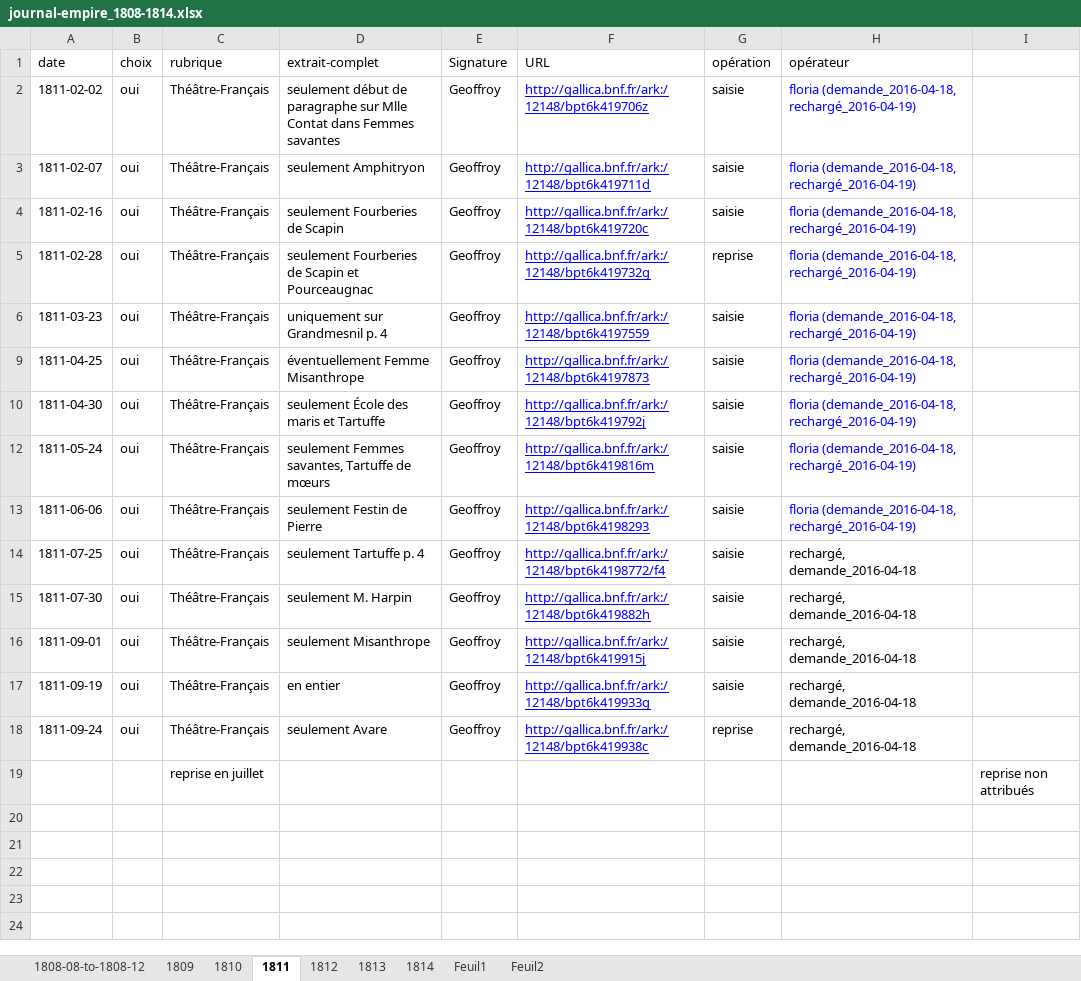
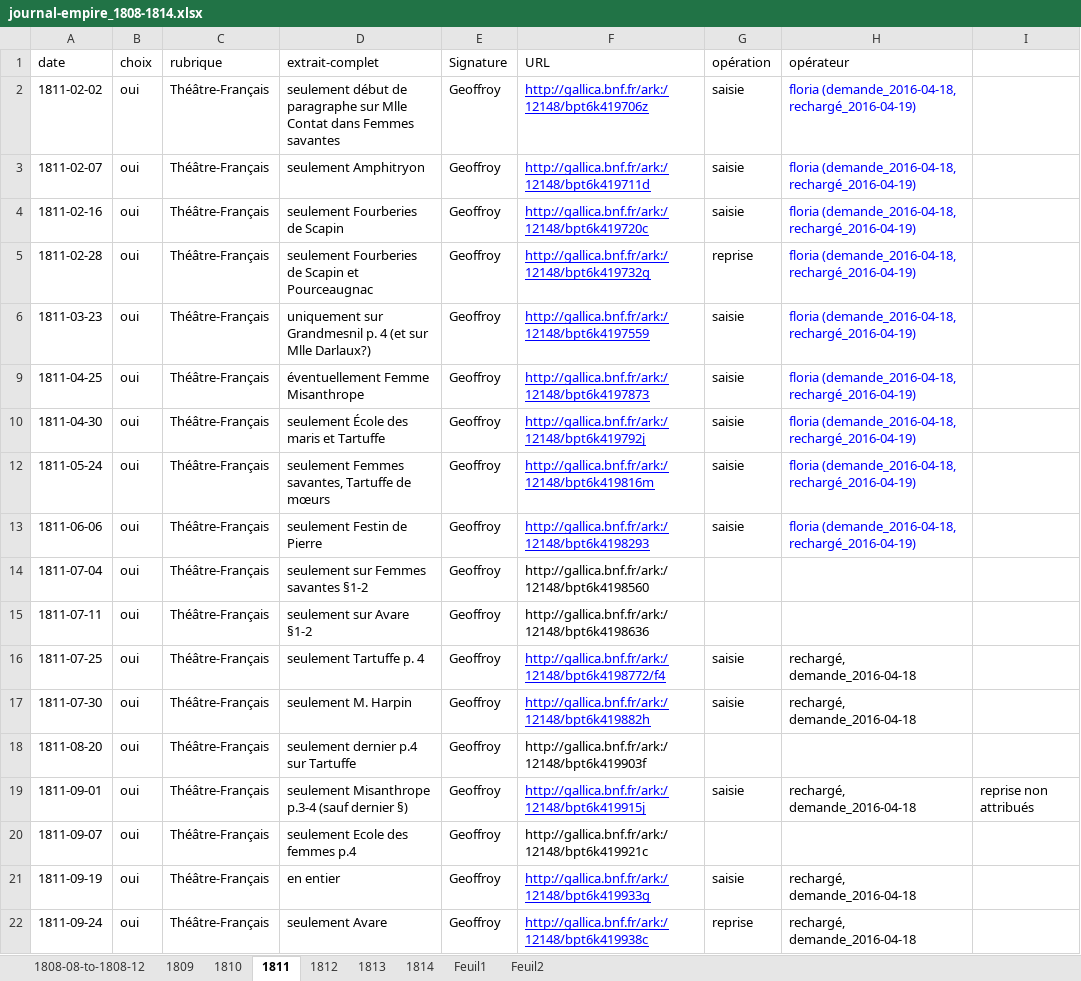
Before and after one commit to OBVIL/moliere, an Excel workbook: jdd/journal-empire_1808-1814.xlsx, sheet 1811, drawn as a sheet; values as stored, in another font and other column widths than the file's, no borders; conditional formats not drawn; removed rows and columns are numbered as before the commit, all else as after; the diff names each change by its address in the sheet, - before the commit and + after, or states it on an @@ line.

Commit message:
ajouts

```diff
--- a/jdd/journal-empire_1808-1814.xlsx (sheet 1811)
+++ b/jdd/journal-empire_1808-1814.xlsx (sheet 1811)
-D6 (extrait-complet): uniquement sur Grandmesnil p. 4
+D6 (extrait-complet): uniquement sur Grandmesnil p. 4 (et sur Mlle Darlaux?)
+row 14: 1811-07-04 | oui | Théâtre-Français | seulement sur Femmes savantes §1-2 | Geoffroy | http://gallica.bnf.fr/ark:/12148/bpt6k4198560
+row 15: 1811-07-11 | oui | Théâtre-Français | seulement sur Avare §1-2 | Geoffroy | http://gallica.bnf.fr/ark:/12148/bpt6k4198636
+row 18: 1811-08-20 | oui | Théâtre-Français | seulement dernier p.4 sur Tartuffe | Geoffroy | http://gallica.bnf.fr/ark:/12148/bpt6k419903f
-D19 (extrait-complet): seulement Misanthrope
+D19 (extrait-complet): seulement Misanthrope p.3-4 (sauf dernier §)
-I19: (empty)
+I19: reprise non attribués
+row 20: 1811-09-07 | oui | Théâtre-Français | seulement Ecole des femmes p.4 | Geoffroy | http://gallica.bnf.fr/ark:/12148/bpt6k419921c
-row 19:  |  | reprise en juillet |  |  |  |  |  | reprise non attribués
```
